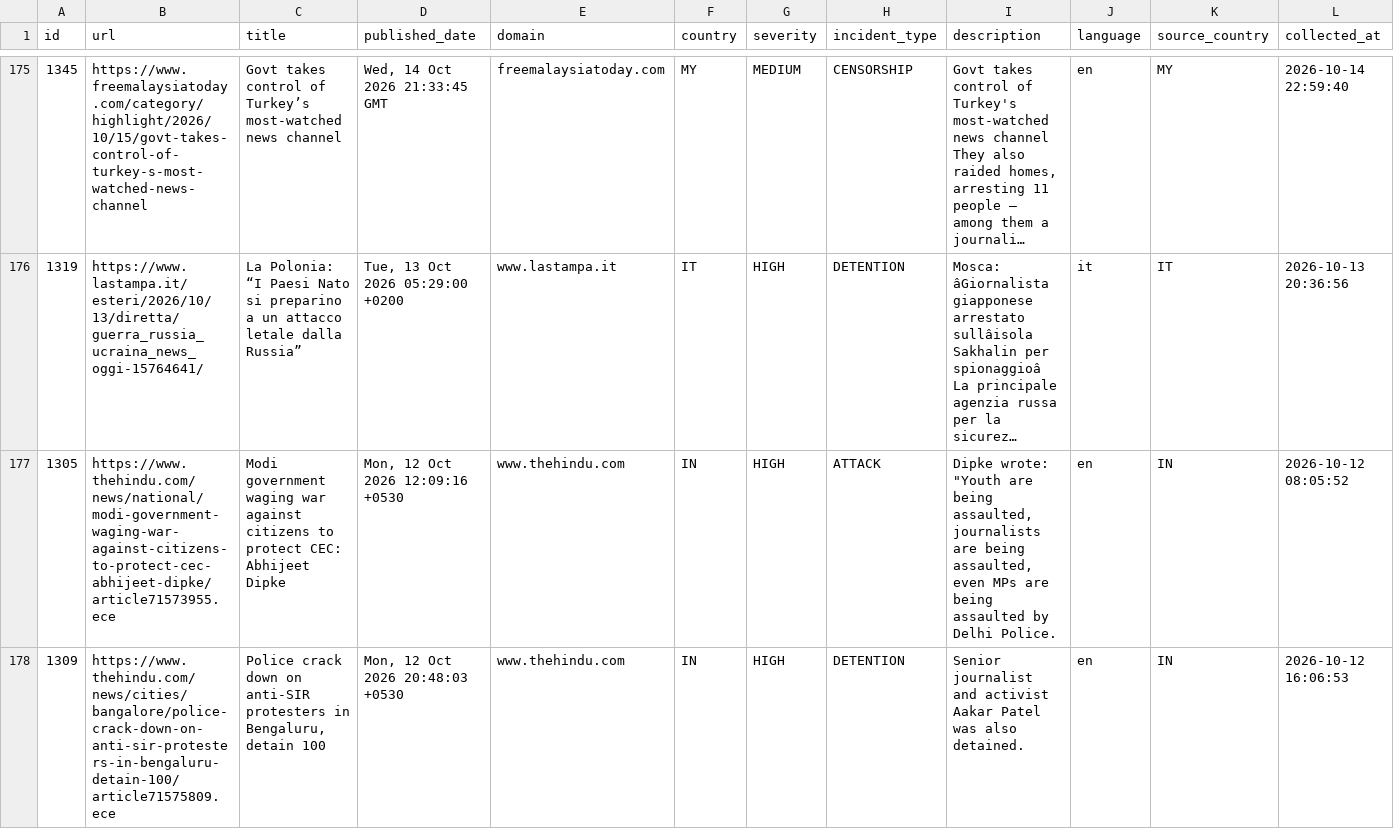
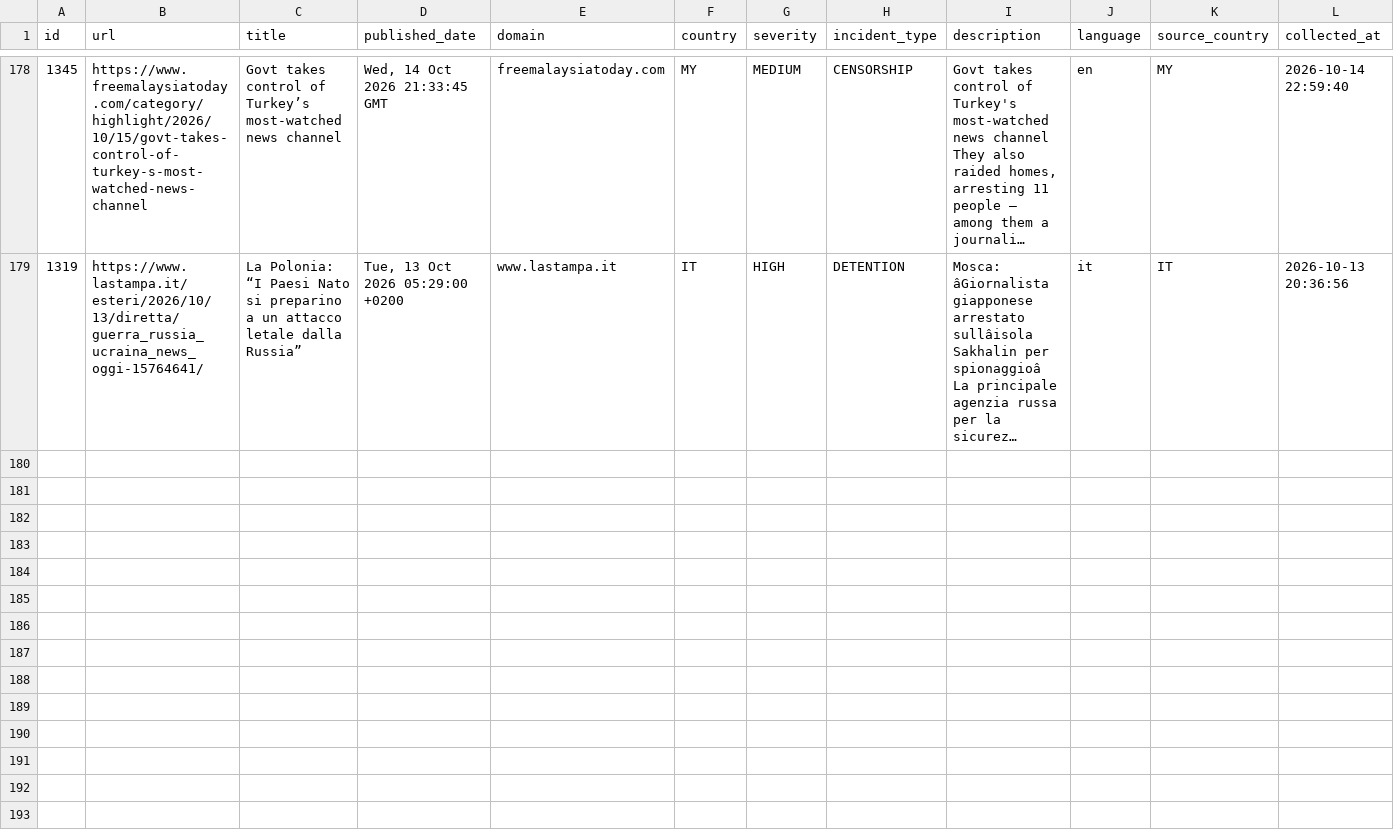
Before and after one commit to nunocalaim/journalist-safety-monitor-ccnews, a CSV file: data/exports/incidents_10d.csv, drawn as a sheet; only a part is shown, gaps mark what is left out; long unchanged cells end in …; removed rows and columns are numbered as before the commit, all else as after; rows hold the shown columns only; the diff covers the shown part only; the diff names each change by its address in the sheet, - before the commit and + after, or states it on an @@ line.

```diff
--- a/data/exports/incidents_10d.csv
+++ b/data/exports/incidents_10d.csv
-row 177: 1305 | https://www.thehindu.com/news/national/modi-government-waging-war-against-citizens-to-protect-cec-abhijeet-dipke/article71573955.ece | Modi government waging war against citizens to protect CEC: Abhijeet Dipke | Mon, 12 Oct 2026 12:09:16 +0530 | www.thehindu.com | IN | HIGH | ATTACK | Dipke wrote: "Youth are being assaulted, journalists are being assaulted, even MPs are being assaulted by Delhi Police. | en | IN | 2026-10-12 08:05:52
-row 178: 1309 | https://www.thehindu.com/news/cities/bangalore/police-crack-down-on-anti-sir-protesters-in-bengaluru-detain-100/article71575809.ece | Police crack down on anti-SIR protesters in Bengaluru, detain 100 | Mon, 12 Oct 2026 20:48:03 +0530 | www.thehindu.com | IN | HIGH | DETENTION | Senior journalist and activist Aakar Patel was also detained. | en | IN | 2026-10-12 16:06:53
```
Also changed, not shown: 3 added rows and 2 removed rows elsewhere in this file, 9 other files.
